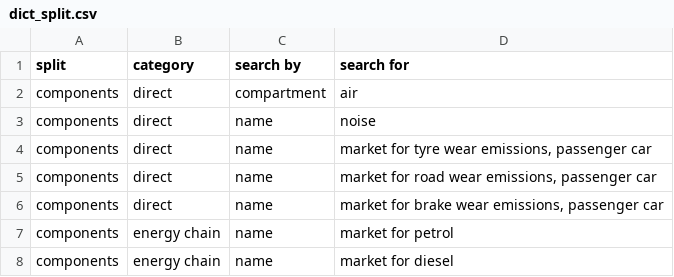
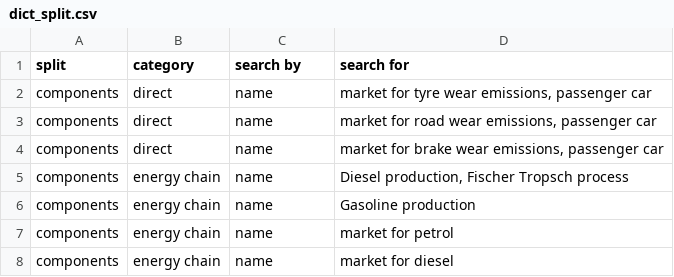
Before and after one commit to romainsacchi/carculator, a CSV file: carculator/data/dict_split.csv, drawn as a sheet; only a part is shown.

```diff
--- a/carculator/data/dict_split.csv
+++ b/carculator/data/dict_split.csv
@@ -1,4 +1,2 @@
 split;category;search by;search for
-components;direct;compartment;air
-components;direct;name;noise
 components;direct;name;market for tyre wear emissions, passenger car
@@ -6,2 +4,4 @@ components;direct;name;market for road wear emissions, passenger car
 components;direct;name;market for brake wear emissions, passenger car
+components;energy chain;name;Diesel production, Fischer Tropsch process
+components;energy chain;name;Gasoline production
 components;energy chain;name;market for petrol
```
Also changed, not shown: carculator/data/IAM/B_matrix_recipe_midpoint_SSP2-Base_2020.csv, carculator/data/IAM/B_matrix_recipe_midpoint_SSP2-Base_2030.csv, 11 other files.
